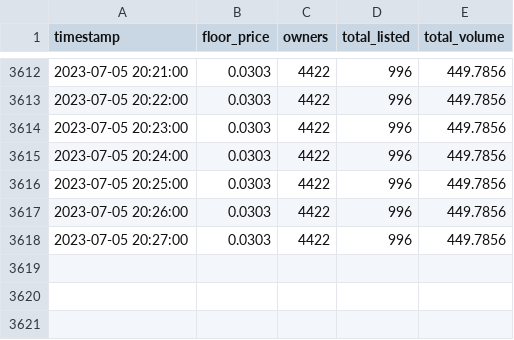
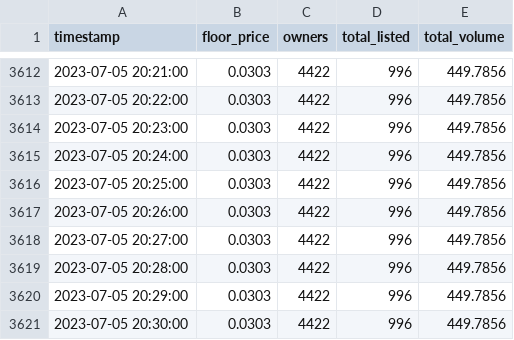
Before and after one commit to raymondwang0225/BitcoinFrogsData, a CSV file: data.csv, drawn as a sheet; only a part is shown, gaps mark what is left out; the diff names each change by its address in the sheet, - before the commit and + after, or states it on an @@ line.

Commit message:
auto update

```diff
--- a/data.csv
+++ b/data.csv
+row 3619: 2023-07-05 20:28:00 | 0.0303 | 4422 | 996 | 449.7856
+row 3620: 2023-07-05 20:29:00 | 0.0303 | 4422 | 996 | 449.7856
+row 3621: 2023-07-05 20:30:00 | 0.0303 | 4422 | 996 | 449.7856
```
